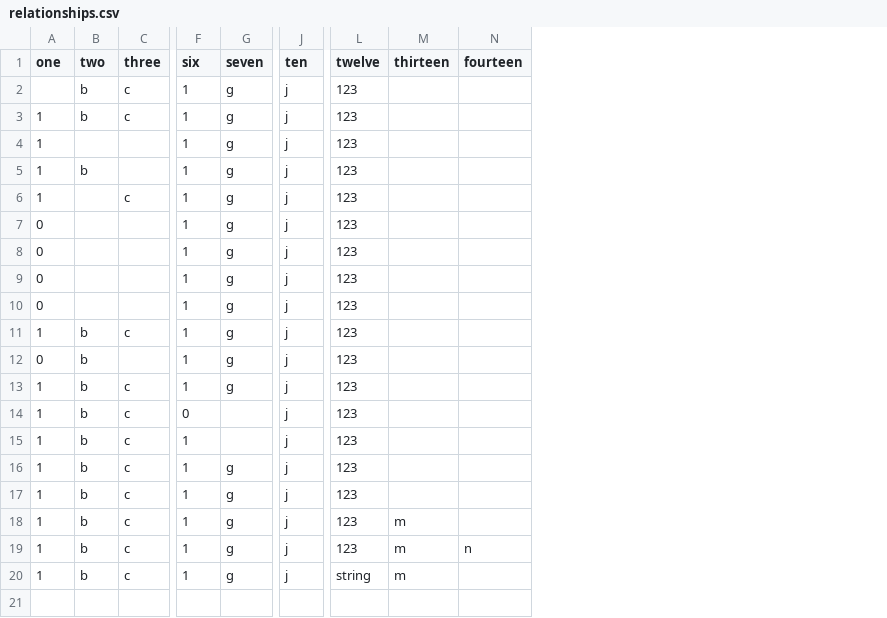
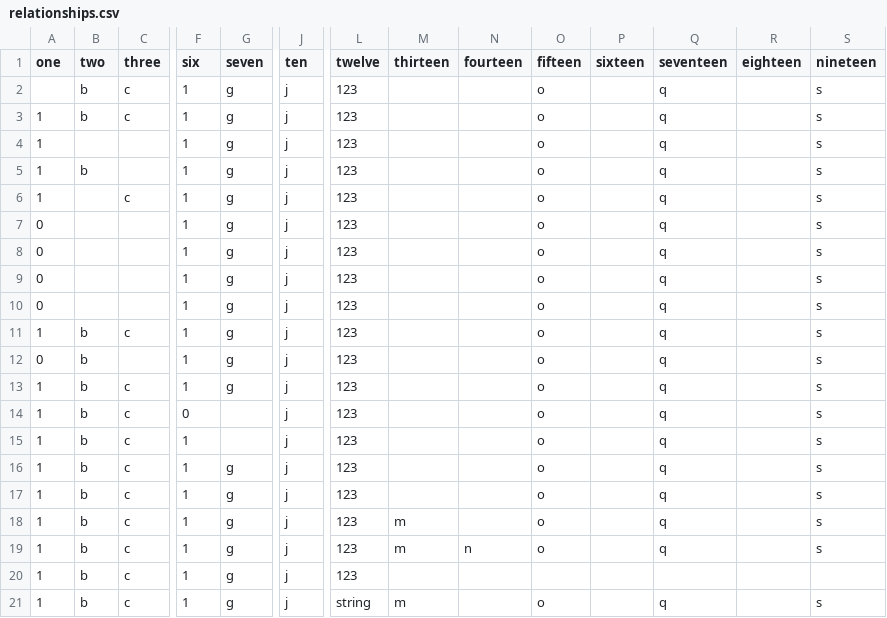
Before and after one commit to jacquikeane/Bio-Metadata-Validator, a CSV file: t/data/relationships.csv, drawn as a sheet; only a part is shown, gaps mark what is left out; rows hold the shown columns only; the diff names each change by its address in the sheet, - before the commit and + after, or states it on an @@ line.

Commit message:
Add new test data/tests and fix bugs accordingly

```diff
--- a/t/data/relationships.csv
+++ b/t/data/relationships.csv
+column O (fifteen), rows 2-19: all o; row 21: o
+column P (sixteen), empty
+column Q (seventeen), rows 2-19: all q; row 21: q
+column R (eighteen), empty
+column S (nineteen), rows 2-19: all s; row 21: s
+row 20: 1 | b | c | 1 | g | j | 123
```
Also changed, not shown: 12 other files.
